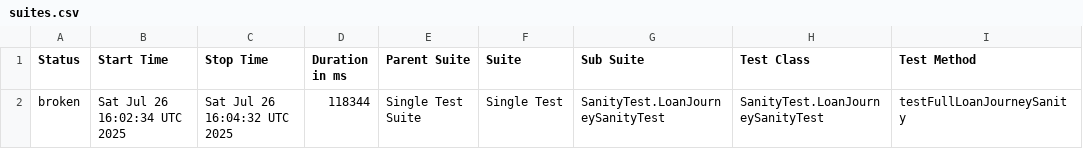
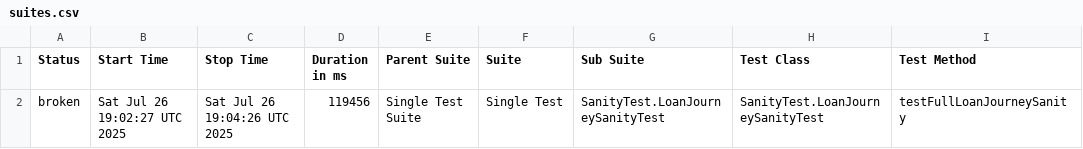
Before and after one commit to stashfin2/allure-report, a CSV file: data/suites.csv, drawn as a sheet; only a part is shown; the diff names each change by its address in the sheet, - before the commit and + after, or states it on an @@ line.

```diff
--- a/data/suites.csv
+++ b/data/suites.csv
-B2 (Start Time): Sat Jul 26 16:02:34 UTC 2025
+B2 (Start Time): Sat Jul 26 19:02:27 UTC 2025
-C2 (Stop Time): Sat Jul 26 16:04:32 UTC 2025
+C2 (Stop Time): Sat Jul 26 19:04:26 UTC 2025
-D2 (Duration in ms): 118344
+D2 (Duration in ms): 119456
```
Also changed, not shown: 21 other files.
